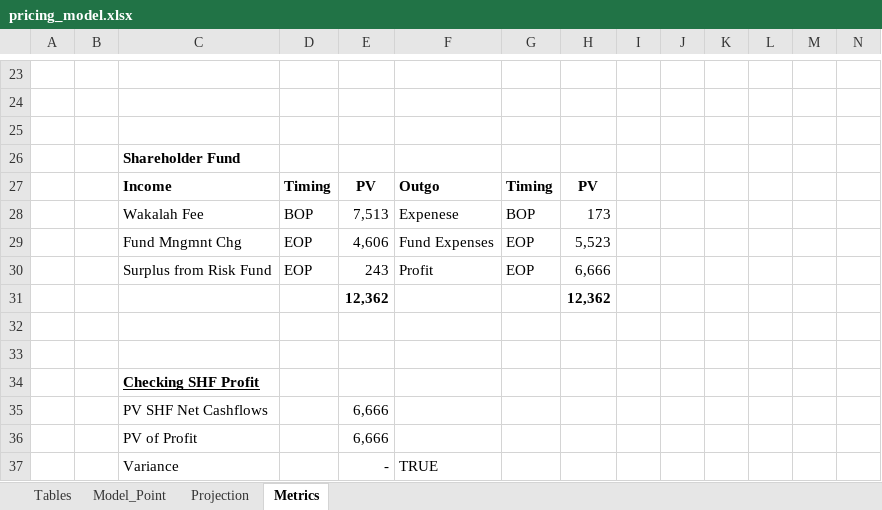
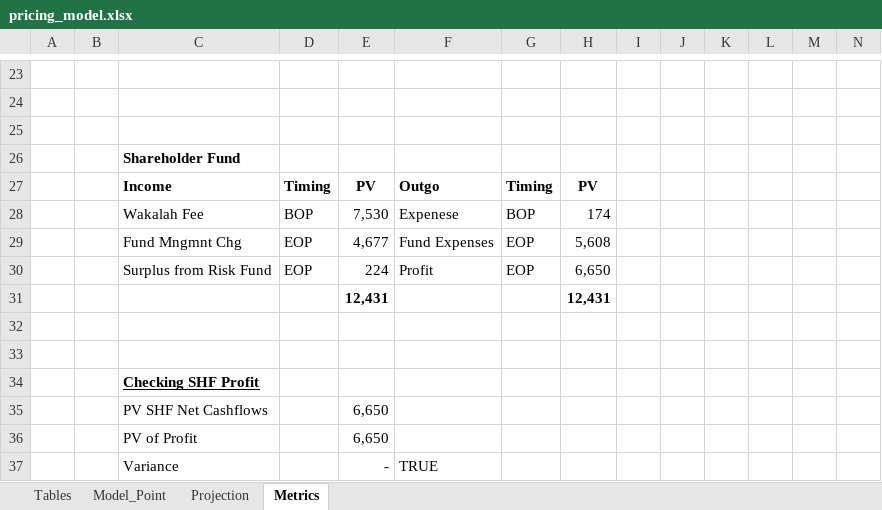
Before and after one commit to ibrahimcode85/life_cashflow_app, an Excel workbook: pricing_model.xlsx, sheet Metrics, drawn as a sheet; only a part is shown, gaps mark what is left out; values as stored, in another font and other column widths than the file's, no borders; removed rows and columns are numbered as before the commit, all else as after; the diff covers the shown part only; the diff names each change by its address in the sheet, - before the commit and + after, or states it on an @@ line.

```diff
--- a/pricing_model.xlsx (sheet Metrics)
+++ b/pricing_model.xlsx (sheet Metrics)
-E28: 7,513
+E28: 7,530
-H28: 173
+H28: 174
-E29: 4,606
+E29: 4,677
-H29: 5,523
+H29: 5,608
-E30: 243
+E30: 224
-H30: 6,666
+H30: 6,650
-row 31:  |  |  |  | 12,362 |  |  | 12,362
+row 31:  |  |  |  | 12,431 |  |  | 12,431
-E35:E36: 6,666
+E35:E36: 6,650
```
Also changed, not shown: 2 added rows, 2 removed rows and 21 edited cells elsewhere in this sheet, sheet Projection.
